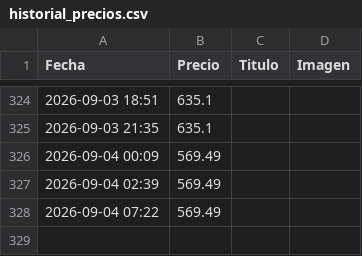
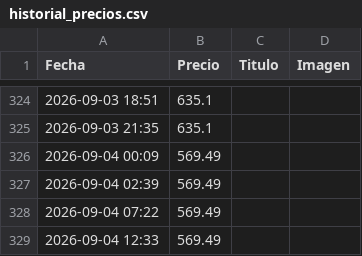
Before and after one commit to rastreadorlumix/panel-precios, a CSV file: historial_precios.csv, drawn as a sheet; only a part is shown, gaps mark what is left out; the diff names each change by its address in the sheet, - before the commit and + after, or states it on an @@ line.

```diff
--- a/historial_precios.csv
+++ b/historial_precios.csv
+row 329: 2026-09-04 12:33 | 569.49
```
Also changed, not shown: 1 other file.
